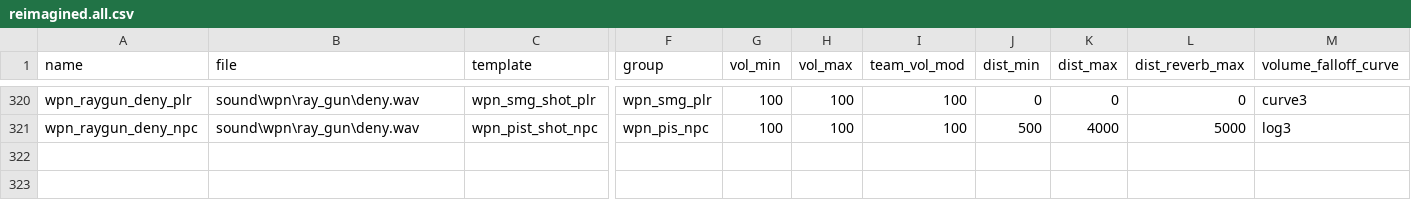
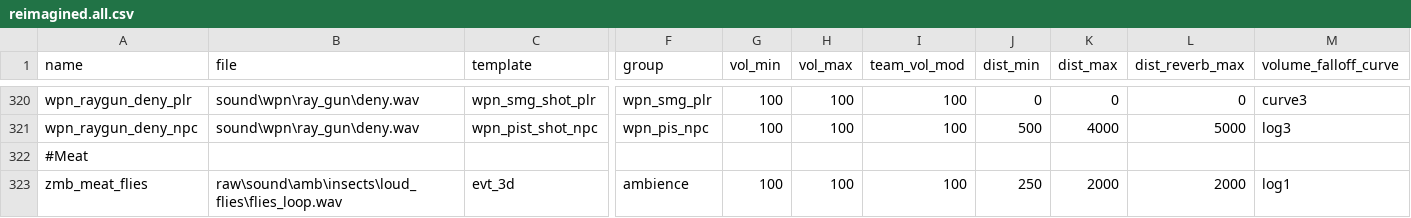
Before and after one commit to Jbleezy/BO1-Reimagined, a CSV file: soundaliases/zones/reimagined.all.csv, drawn as a sheet; only a part is shown, gaps mark what is left out; rows hold the shown columns only; the diff names each change by its address in the sheet, - before the commit and + after, or states it on an @@ line.

Commit message:
Meat: added flies sound
Gun Game: last weapon powerup model is now void

```diff
--- a/soundaliases/zones/reimagined.all.csv
+++ b/soundaliases/zones/reimagined.all.csv
+row 322: #Meat
+row 323: zmb_meat_flies | raw\sound\amb\insects\loud_flies\flies_loop.wav | evt_3d | ambience | 100 | 100 | 100 | 250 | 2000 | 2000 | log1
```
Also changed, not shown: 2 other files.
